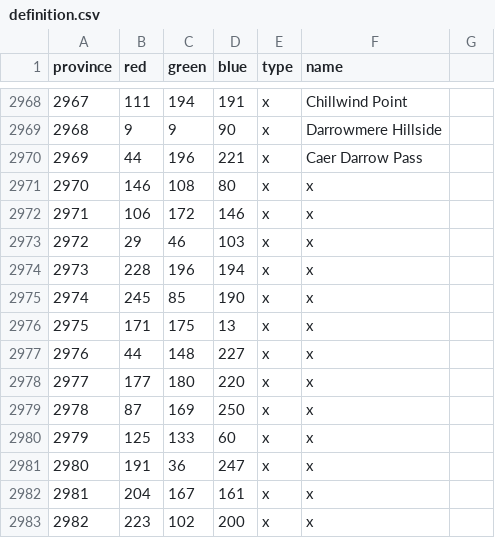
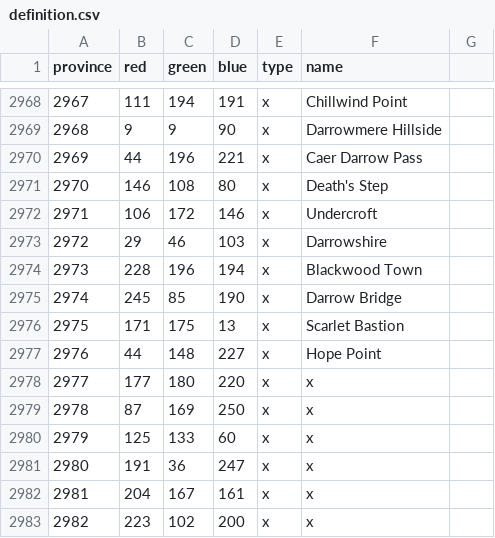
Before and after one commit to nastyasalways/warcraft_universalis, a CSV file: map/definition.csv, drawn as a sheet; only a part is shown, gaps mark what is left out; the diff names each change by its address in the sheet, - before the commit and + after, or states it on an @@ line.

Commit message:
Initial work on Eastern Plaguelands
Province map is done, need history rework...

```diff
--- a/map/definition.csv
+++ b/map/definition.csv
-F2971 (name): x
+F2971 (name): Death's Step
-F2972 (name): x
+F2972 (name): Undercroft
-F2973 (name): x
+F2973 (name): Darrowshire
-F2974 (name): x
+F2974 (name): Blackwood Town
-F2975 (name): x
+F2975 (name): Darrow Bridge
-F2976 (name): x
+F2976 (name): Scarlet Bastion
-F2977 (name): x
+F2977 (name): Hope Point
```
Also changed, not shown: 5 other files.
